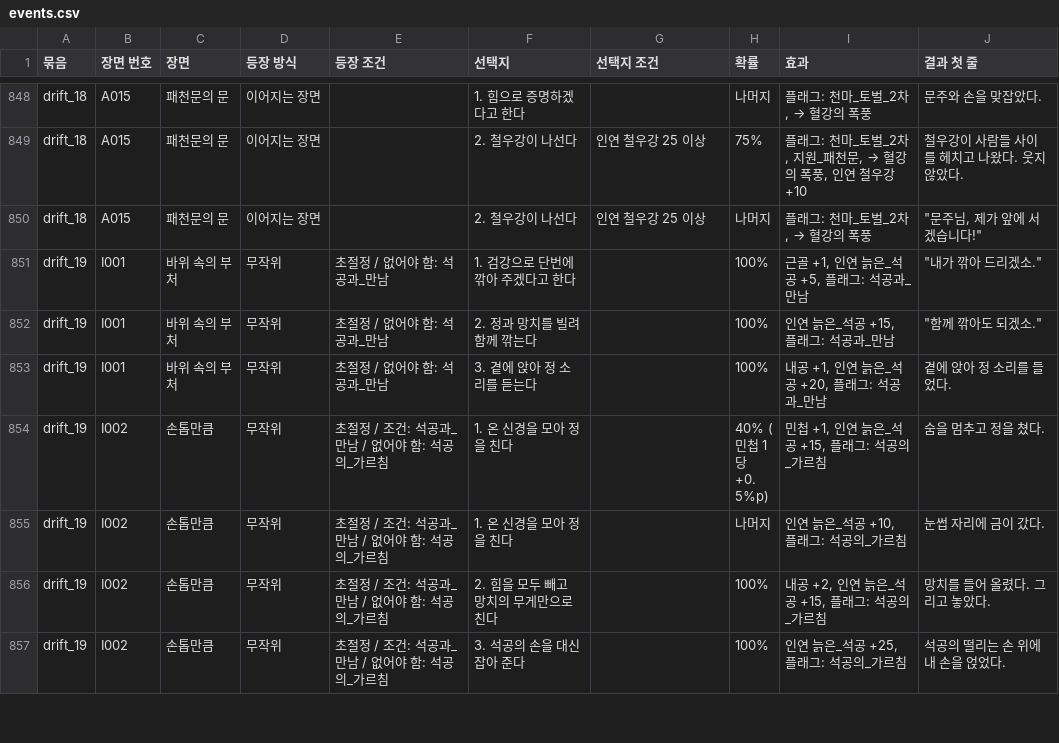
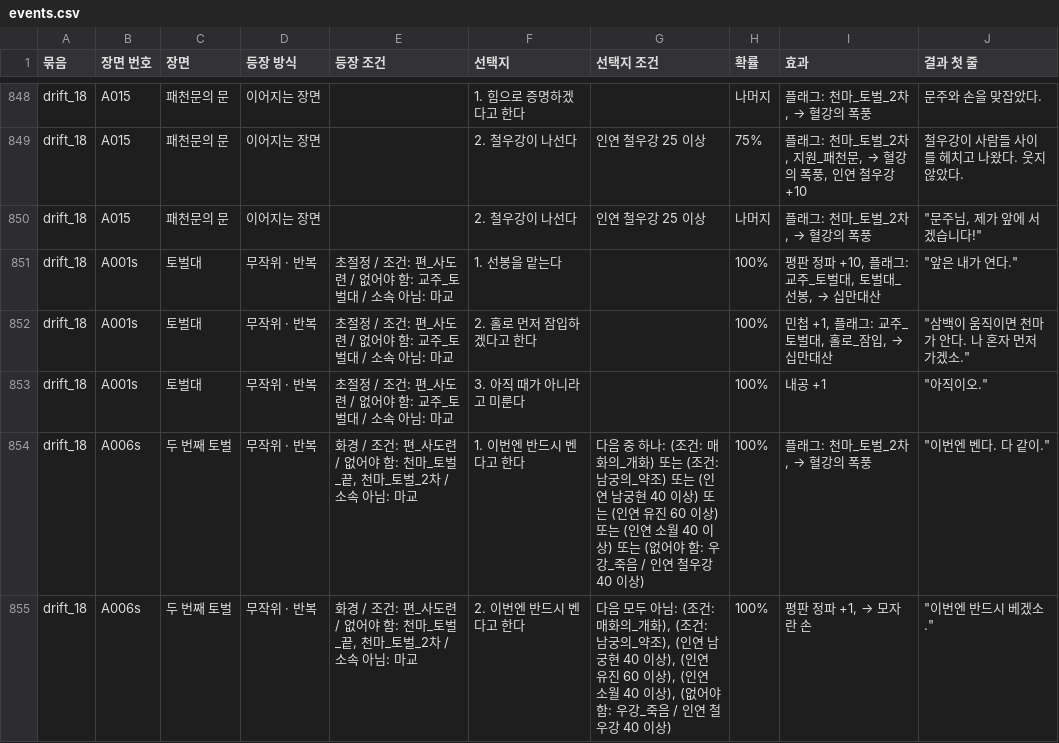
Before and after one commit to wjdcotjd123-art/SUNHEYB, a CSV file: docs/events/events.csv, drawn as a sheet; only a part is shown, gaps mark what is left out; the shorter side is filled out with more unchanged rows; the diff covers the shown part only.

```diff
--- a/docs/events/events.csv
+++ b/docs/events/events.csv
@@ -850 +850,6 @@ drift_18,A015,패천문의 문,이어지는 장면,,2. 철우강이 나선다,
 drift_18,A015,패천문의 문,이어지는 장면,,2. 철우강이 나선다,인연 철우강 25 이상,나머지,"플래그: 천마_토벌_2차, → 혈강의 폭풍","""문주님, 제가 앞에 서겠습니다!"""
+drift_18,A001s,토벌대,무작위 · 반복,초절정 / 조건: 편_사도련 / 없어야 함: 교주_토벌대 / 소속 아님: 마교,1. 선봉을 맡는다,,100%,"평판 정파 +10, 플래그: 교주_토벌대, 토벌대_선봉, → 십만대산","""앞은 내가 연다."""
+drift_18,A001s,토벌대,무작위 · 반복,초절정 / 조건: 편_사도련 / 없어야 함: 교주_토벌대 / 소속 아님: 마교,2. 홀로 먼저 잠입하겠다고 한다,,100%,"민첩 +1, 플래그: 교주_토벌대, 홀로_잠입, → 십만대산","""삼백이 움직이면 천마가 안다. 나 혼자 먼저 가겠소."""
+drift_18,A001s,토벌대,무작위 · 반복,초절정 / 조건: 편_사도련 / 없어야 함: 교주_토벌대 / 소속 아님: 마교,3. 아직 때가 아니라고 미룬다,,100%,내공 +1,"""아직이오."""
+drift_18,A006s,두 번째 토벌,무작위 · 반복,"화경 / 조건: 편_사도련 / 없어야 함: 천마_토벌_끝, 천마_토벌_2차 / 소속 아님: 마교",1. 이번엔 반드시 벤다고 한다,다음 중 하나: (조건: 매화의_개화) 또는 (조건: 남궁의_약조) 또는 (인연 남궁현 40 이상) 또는 (인연 유진 60 이상) 또는 (인연 소월 40 이상) 또는 (없어야 함: 우강_죽음 / 인연 철우강 40 이상),100%,"플래그: 천마_토벌_2차, → 혈강의 폭풍","""이번엔 벤다. 다 같이."""
+drift_18,A006s,두 번째 토벌,무작위 · 반복,"화경 / 조건: 편_사도련 / 없어야 함: 천마_토벌_끝, 천마_토벌_2차 / 소속 아님: 마교",2. 이번엔 반드시 벤다고 한다,"다음 모두 아님: (조건: 매화의_개화), (조건: 남궁의_약조), (인연 남궁현 40 이상), (인연 유진 60 이상), (인연 소월 40 이상), (없어야 함: 우강_죽음 / 인연 철우강 40 이상)",100%,"평판 정파 +1, → 모자란 손","""이번엔 반드시 베겠소."""
```
Also changed, not shown: 4 added rows and 10 edited cells elsewhere in this file, 12 other files.
